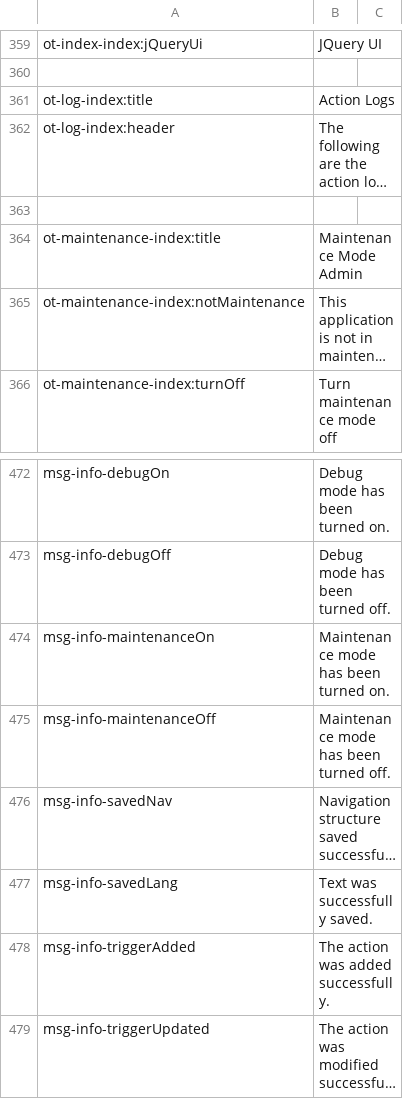
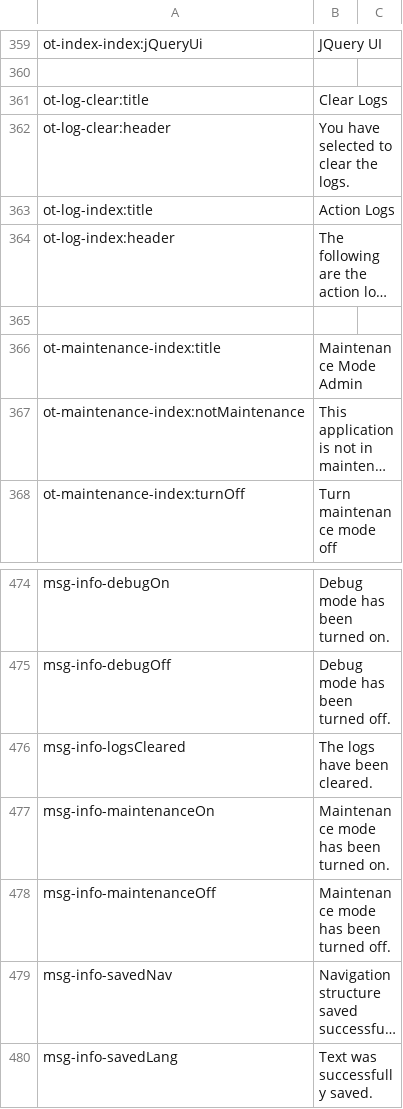
Before and after one commit to ncsuwebdev/otframework, a CSV file: application/languages/ot/en.csv, drawn as a sheet; only a part is shown, gaps mark what is left out; the shorter side is filled out with more unchanged rows; long unchanged cells end in ….

```diff
--- a/application/languages/ot/en.csv
+++ b/application/languages/ot/en.csv
@@ -360,2 +360,4 @@ ot-index-index:jQueryUi;JQuery UI
 
+ot-log-clear:title;Clear Logs
+ot-log-clear:header;You have selected to clear the logs.
 ot-log-index:title;Action Logs
@@ -473,2 +475,3 @@ msg-info-debugOn;Debug mode has been turned on.
 msg-info-debugOff;Debug mode has been turned off.
+msg-info-logsCleared;The logs have been cleared.
 msg-info-maintenanceOn;Maintenance mode has been turned on.
```
Also changed, not shown: 6 other files.
